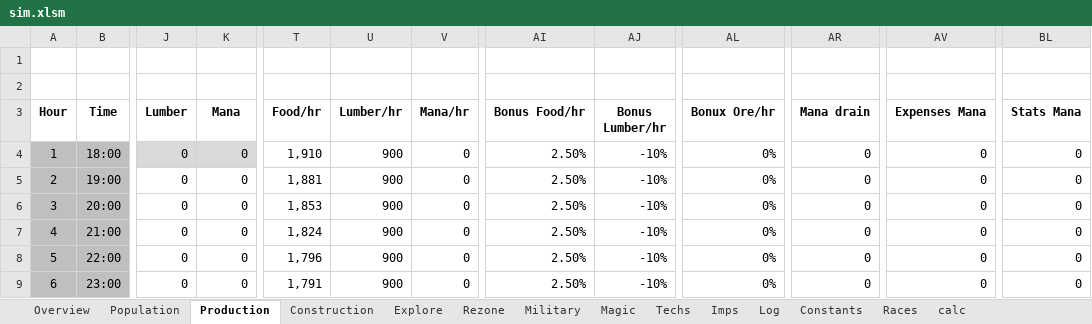
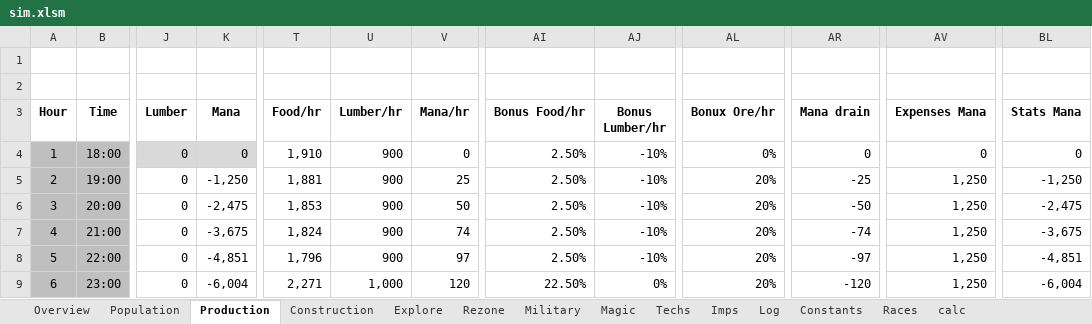
Before and after one commit to rxx/od_sim, an Excel workbook: data/sim.xlsm, sheet Production, drawn as a sheet; only a part is shown, gaps mark what is left out; values as stored, in another font and other column widths than the file's, no borders; conditional formats and table styles not drawn; the diff covers the shown part only; the diff names each change by its address in the sheet, - before the commit and + after, or states it on an @@ line.

```diff
--- a/data/sim.xlsm (sheet Production)
+++ b/data/sim.xlsm (sheet Production)
-K5 (Mana): 0
+K5 (Mana): -1,250
-V5 (Mana/hr): 0
+V5 (Mana/hr): 25
-AL5:AL9 (Bonux Ore/hr): 0%
+AL5:AL9 (Bonux Ore/hr): 20%
-AR5 (Mana drain): 0
+AR5 (Mana drain): -25
-AV5:AV9 (Expenses Mana): 0
+AV5:AV9 (Expenses Mana): 1,250
-BL5 (Stats Mana): 0
+BL5 (Stats Mana): -1,250
-K6 (Mana): 0
+K6 (Mana): -2,475
-V6 (Mana/hr): 0
+V6 (Mana/hr): 50
-AR6 (Mana drain): 0
+AR6 (Mana drain): -50
-BL6 (Stats Mana): 0
+BL6 (Stats Mana): -2,475
-K7 (Mana): 0
+K7 (Mana): -3,675
-V7 (Mana/hr): 0
+V7 (Mana/hr): 74
-AR7 (Mana drain): 0
+AR7 (Mana drain): -74
-BL7 (Stats Mana): 0
+BL7 (Stats Mana): -3,675
-K8 (Mana): 0
+K8 (Mana): -4,851
-V8 (Mana/hr): 0
+V8 (Mana/hr): 97
-AR8 (Mana drain): 0
+AR8 (Mana drain): -97
-BL8 (Stats Mana): 0
+BL8 (Stats Mana): -4,851
-K9 (Mana): 0
+K9 (Mana): -6,004
-T9 (Food/hr): 1,791
+T9 (Food/hr): 2,271
-U9 (Lumber/hr): 900
+U9 (Lumber/hr): 1,000
-V9 (Mana/hr): 0
+V9 (Mana/hr): 120
-AI9 (Bonus Food/hr): 2.50%
+AI9 (Bonus Food/hr): 22.50%
-AJ9 (Bonus Lumber/hr): -10%
+AJ9 (Bonus Lumber/hr): 0%
-AR9 (Mana drain): 0
+AR9 (Mana drain): -120
-BL9 (Stats Mana): 0
+BL9 (Stats Mana): -6,004
```
Also changed, not shown: 1846 edited cells elsewhere in this sheet, sheet Imps, sheet Construction, sheet Magic, sheet Military, sheet Explore, sheet Rezone, 1 more sheet, hidden cells, charts or pictures, 2 other files.
